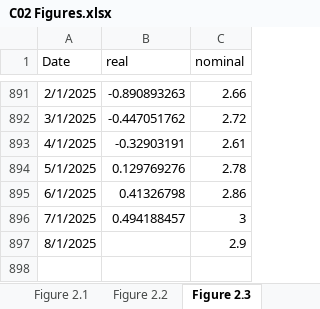
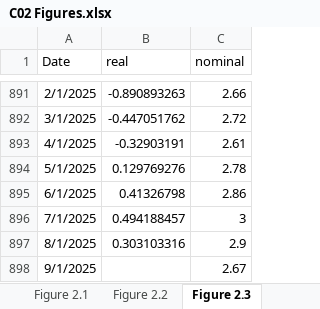
Before and after one commit to trevortombe/RealTimeGraphs, an Excel workbook: Data/C02 Figures.xlsx, sheet Figure 2.3, drawn as a sheet; only a part is shown, gaps mark what is left out; values as stored, in another font and other column widths than the file's, no borders; charts and pictures not drawn; the diff names each change by its address in the sheet, - before the commit and + after, or states it on an @@ line.

```diff
--- a/Data/C02 Figures.xlsx (sheet Figure 2.3)
+++ b/Data/C02 Figures.xlsx (sheet Figure 2.3)
-B897 (real): (empty)
+B897 (real): 0.303103316
+row 898: 9/1/2025 |  | 2.67
```
Also changed, not shown: sheet Figure 2.2, charts or pictures, Data/C05 Figures.xlsx, Data/C07 Figures.xlsx, 21 other files.
